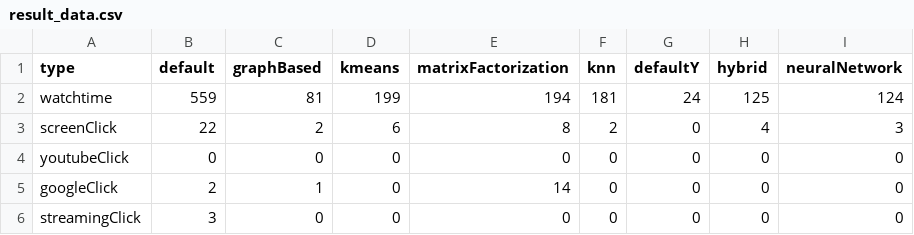
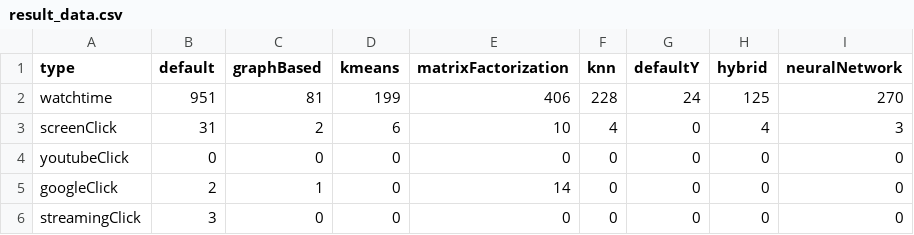
Before and after one commit to gleb-zvonkov/theCINE, a CSV file: movieRecommendationServer/data/result_data.csv, drawn as a sheet.

```diff
--- a/movieRecommendationServer/data/result_data.csv
+++ b/movieRecommendationServer/data/result_data.csv
@@ -1,4 +1,4 @@
 type,default,graphBased,kmeans,matrixFactorization,knn,defaultY,hybrid,neuralNetwork
-watchtime,559,81,199,194,181,24,125,124
-screenClick,22,2,6,8,2,0,4,3
+watchtime,951,81,199,406,228,24,125,270
+screenClick,31,2,6,10,4,0,4,3
 youtubeClick,0,0,0,0,0,0,0,0
```
Also changed, not shown: 5 other files.
